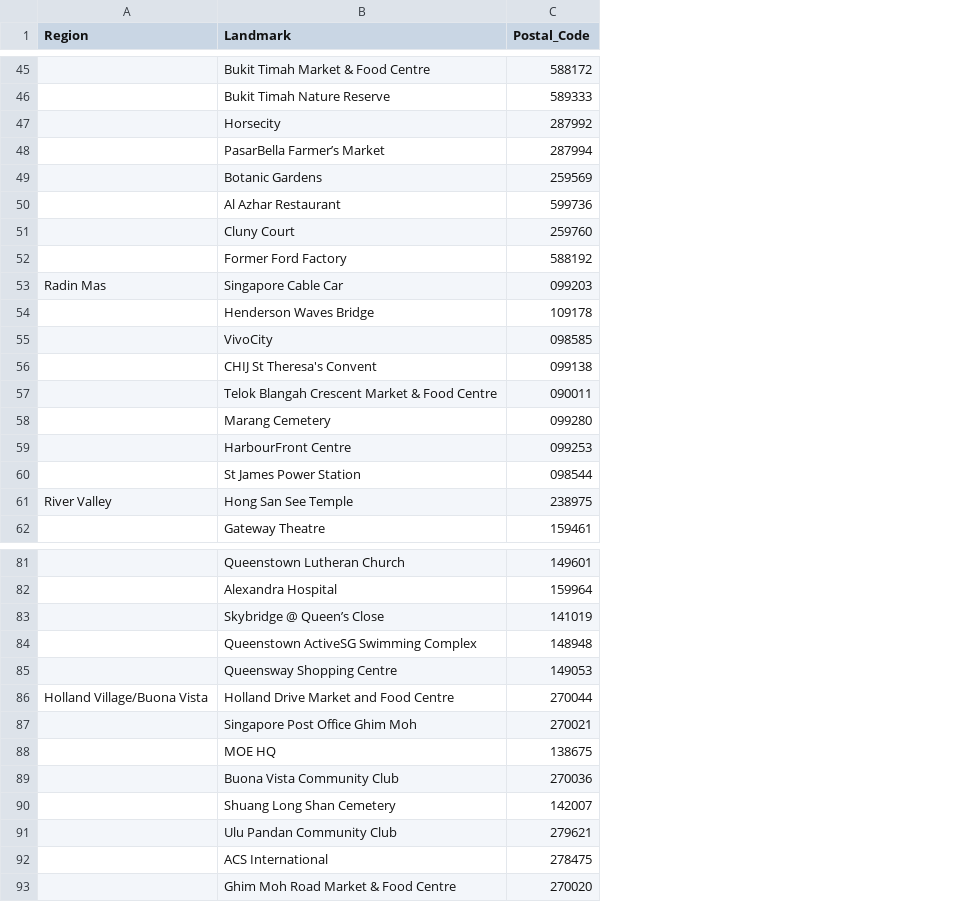
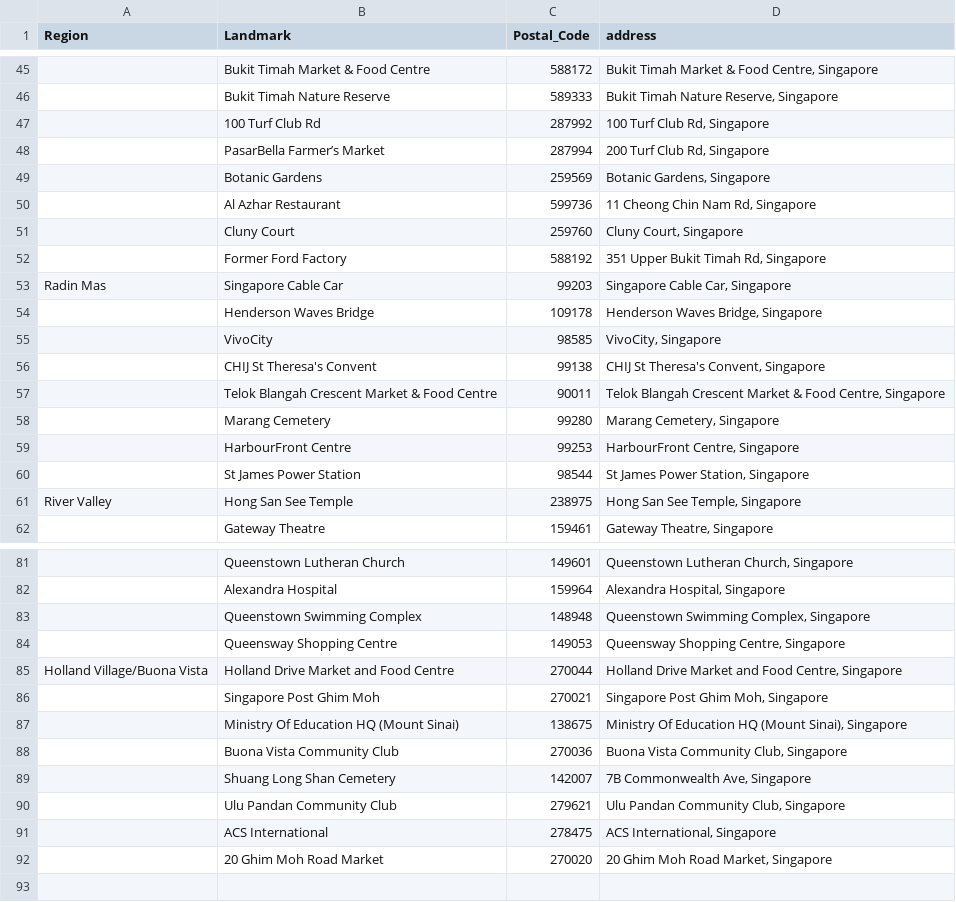
Before and after one commit to R-Ramana/EE4211-Project, a CSV file: Question 3/landmark_locations.csv, drawn as a sheet; only a part is shown, gaps mark what is left out; removed rows and columns are numbered as before the commit, all else as after; the diff covers the shown part only; the diff names each change by its address in the sheet, - before the commit and + after, or states it on an @@ line.

Commit message:
fix location addresses and add carpark number for hovertext

```diff
--- a/Question 3/landmark_locations.csv
+++ b/Question 3/landmark_locations.csv
+column D (address), rows 45-62: Bukit Timah Market & Food Centre, Singapore | Bukit Timah Nature Reserve, Singapore | 100 Turf Club Rd, Singapore | 200 Turf Club Rd, Singapore | Botanic Gardens, Singapore | 11 Cheong Chin Nam Rd, Singapore | Cluny Court, Singapore | 351 Upper Bukit Timah Rd, Singapore | Singapore Cable Car, Singapore | Henderson Waves Bridge, Singapore | VivoCity, Singapore | CHIJ St Theresa's Convent, Singapore | Telok Blangah Crescent Market & Food Centre, Singapore | Marang Cemetery, Singapore | HarbourFront Centre, Singapore | St James Power Station, Singapore | Hong San See Temple, Singapore | Gateway Theatre, Singapore; rows 81-92: Queenstown Lutheran Church, Singapore | Alexandra Hospital, Singapore | Queenstown Swimming Complex, Singapore | Queensway Shopping Centre, Singapore | Holland Drive Market and Food Centre, Singapore | Singapore Post Ghim Moh, Singapore | Ministry Of Education HQ (Mount Sinai), Singapore | Buona Vista Community Club, Singapore | 7B Commonwealth Ave, Singapore | Ulu Pandan Community Club, Singapore | ACS International, Singapore | 20 Ghim Moh Road Market, Singapore
-B47 (Landmark): Horsecity
+B47 (Landmark): 100 Turf Club Rd
-C53 (Postal_Code): 099203
+C53 (Postal_Code): 99203
-C55 (Postal_Code): 098585
+C55 (Postal_Code): 98585
-C56 (Postal_Code): 099138
+C56 (Postal_Code): 99138
-C57 (Postal_Code): 090011
+C57 (Postal_Code): 90011
-C58 (Postal_Code): 099280
+C58 (Postal_Code): 99280
-C59 (Postal_Code): 099253
+C59 (Postal_Code): 99253
-C60 (Postal_Code): 098544
+C60 (Postal_Code): 98544
-row 83:  | Skybridge @ Queen’s Close | 141019
-B83 (Landmark): Queenstown ActiveSG Swimming Complex
+B83 (Landmark): Queenstown Swimming Complex
-B86 (Landmark): Singapore Post Office Ghim Moh
+B86 (Landmark): Singapore Post Ghim Moh
-B87 (Landmark): MOE HQ
+B87 (Landmark): Ministry Of Education HQ (Mount Sinai)
-B92 (Landmark): Ghim Moh Road Market & Food Centre
+B92 (Landmark): 20 Ghim Moh Road Market
```
Also changed, not shown: 7 added rows, 7 removed rows and 18 edited cells elsewhere in this file, 2 other files.
